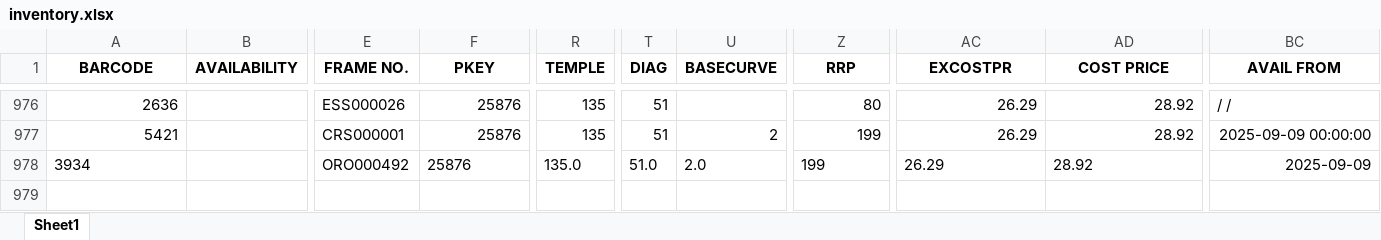
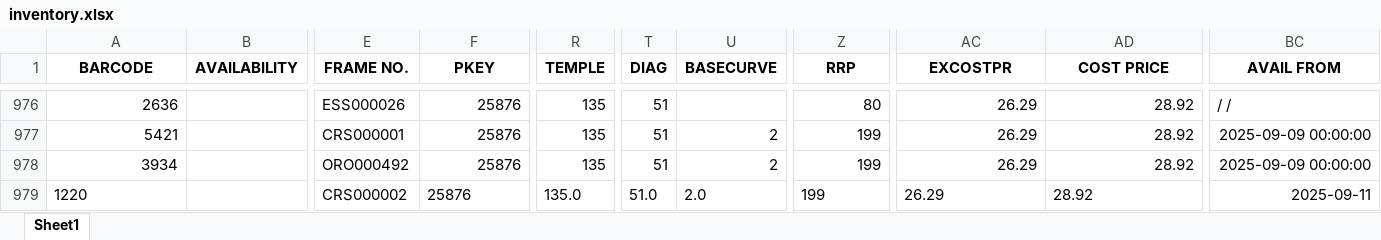
Before and after one commit to Christophertabanag/Inventory-System, an Excel workbook: inventory.xlsx, sheet Sheet1, drawn as a sheet; only a part is shown, gaps mark what is left out; values as stored, in another font and other column widths than the file's, no borders; rows hold the shown columns only; the diff names each change by its address in the sheet, - before the commit and + after, or states it on an @@ line.

Commit message:
Update inventory.xlsx from Streamlit app

```diff
--- a/inventory.xlsx (sheet Sheet1)
+++ b/inventory.xlsx (sheet Sheet1)
-A978 alignment: left
+A978 alignment: right
-F978 alignment: left
+F978 alignment: right
-R978 (TEMPLE): 135.0
+R978 (TEMPLE): 135
-T978 (DIAG): 51.0
+T978 (DIAG): 51
-U978 (BASECURVE): 2.0
+U978 (BASECURVE): 2
-Z978 alignment: left
+Z978 alignment: right
-AC978:AD978 alignment: left
+AC978:AD978 alignment: right
-BC978 (AVAIL FROM): 2025-09-09
+BC978 (AVAIL FROM): 2025-09-09 00:00:00
+row 979: 1220 |  | CRS000002 | 25876 | 135.0 | 51.0 | 2.0 | 199 | 26.29 | 28.92 | 2025-09-11
```
